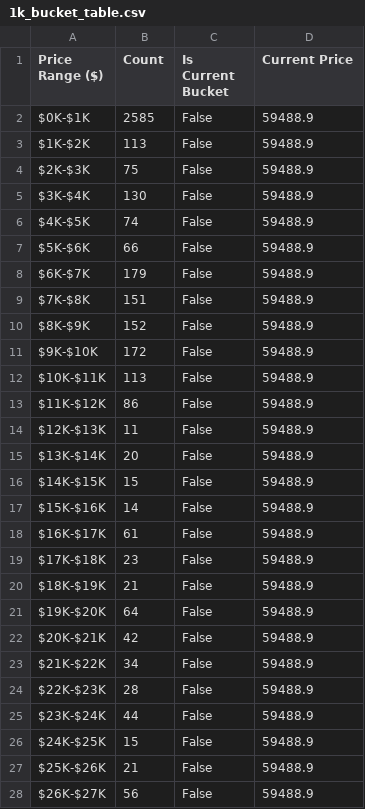
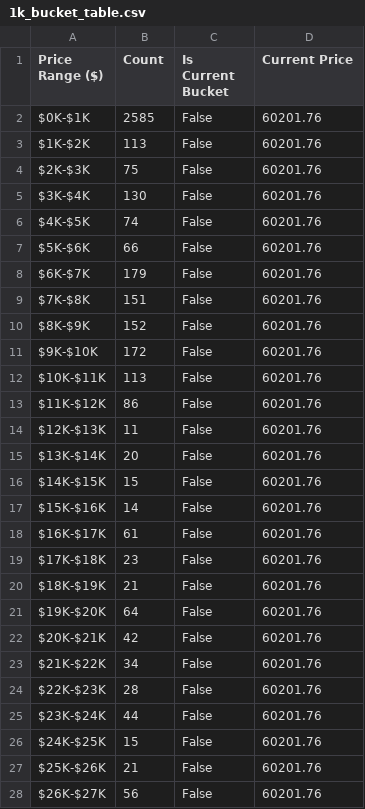
Before and after one commit to SecretSatoshis/Bitcoin-Report-Library, a CSV file: csv/1k_bucket_table.csv, drawn as a sheet; only a part is shown; the diff covers the shown part only.

```diff
--- a/csv/1k_bucket_table.csv
+++ b/csv/1k_bucket_table.csv
@@ -1,28 +1,28 @@
 Price Range ($),Count,Is Current Bucket,Current Price
-$0K-$1K,2585,False,59488.9
-$1K-$2K,113,False,59488.9
-$2K-$3K,75,False,59488.9
-$3K-$4K,130,False,59488.9
-$4K-$5K,74,False,59488.9
-$5K-$6K,66,False,59488.9
-$6K-$7K,179,False,59488.9
-$7K-$8K,151,False,59488.9
-$8K-$9K,152,False,59488.9
-$9K-$10K,172,False,59488.9
-$10K-$11K,113,False,59488.9
-$11K-$12K,86,False,59488.9
-$12K-$13K,11,False,59488.9
-$13K-$14K,20,False,59488.9
-$14K-$15K,15,False,59488.9
-$15K-$16K,14,False,59488.9
-$16K-$17K,61,False,59488.9
-$17K-$18K,23,False,59488.9
-$18K-$19K,21,False,59488.9
-$19K-$20K,64,False,59488.9
-$20K-$21K,42,False,59488.9
-$21K-$22K,34,False,59488.9
-$22K-$23K,28,False,59488.9
-$23K-$24K,44,False,59488.9
-$24K-$25K,15,False,59488.9
-$25K-$26K,21,False,59488.9
-$26K-$27K,56,False,59488.9
+$0K-$1K,2585,False,60201.76
+$1K-$2K,113,False,60201.76
+$2K-$3K,75,False,60201.76
+$3K-$4K,130,False,60201.76
+$4K-$5K,74,False,60201.76
+$5K-$6K,66,False,60201.76
+$6K-$7K,179,False,60201.76
+$7K-$8K,151,False,60201.76
+$8K-$9K,152,False,60201.76
+$9K-$10K,172,False,60201.76
+$10K-$11K,113,False,60201.76
+$11K-$12K,86,False,60201.76
+$12K-$13K,11,False,60201.76
+$13K-$14K,20,False,60201.76
+$14K-$15K,15,False,60201.76
+$15K-$16K,14,False,60201.76
+$16K-$17K,61,False,60201.76
+$17K-$18K,23,False,60201.76
+$18K-$19K,21,False,60201.76
+$19K-$20K,64,False,60201.76
+$20K-$21K,42,False,60201.76
+$21K-$22K,34,False,60201.76
+$22K-$23K,28,False,60201.76
+$23K-$24K,44,False,60201.76
+$24K-$25K,15,False,60201.76
+$25K-$26K,21,False,60201.76
+$26K-$27K,56,False,60201.76
```
Also changed, not shown: 101 edited cells elsewhere in this file, csv/cycle_low_data.csv, csv/drawdown_data.csv, 19 other files.
